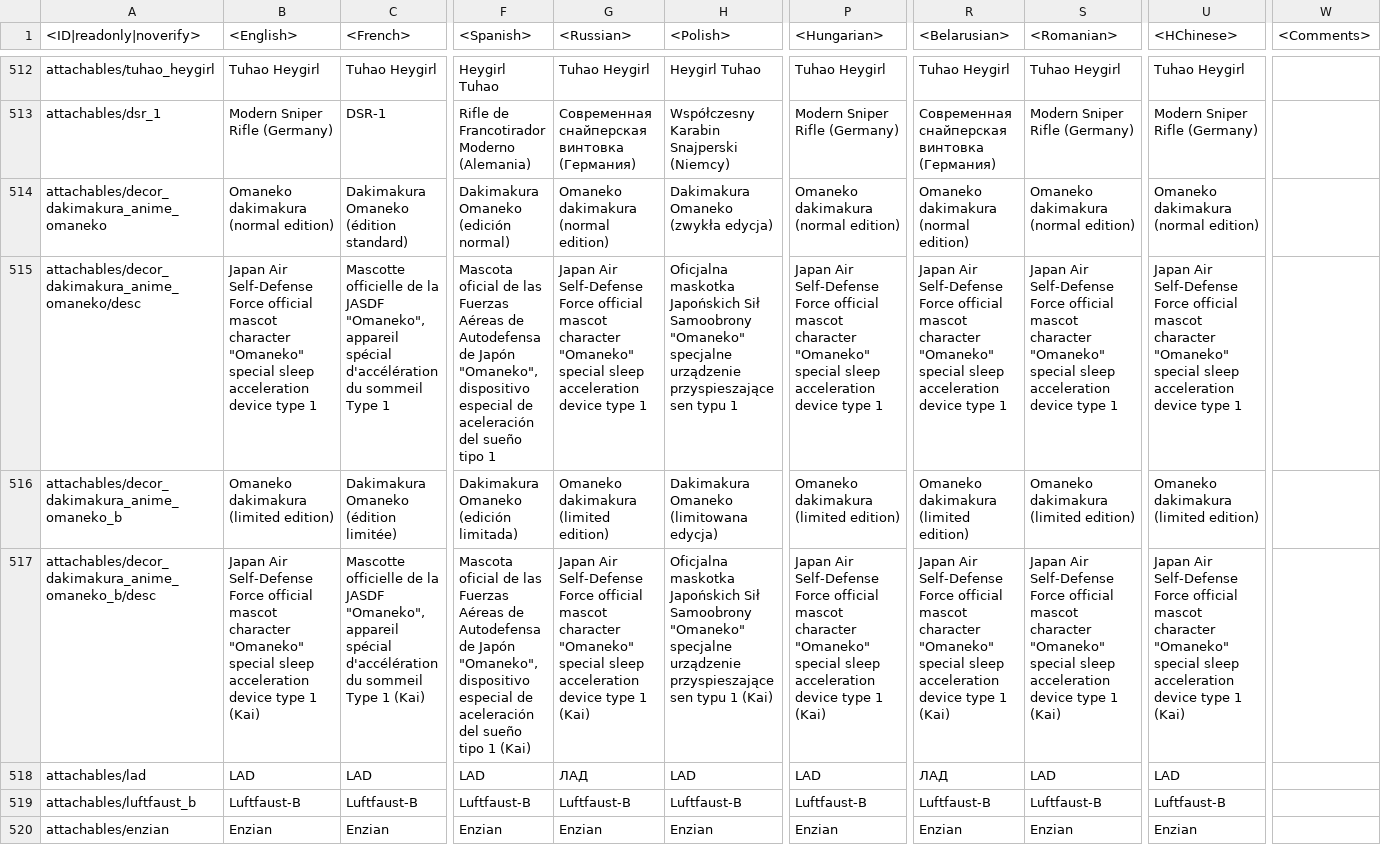
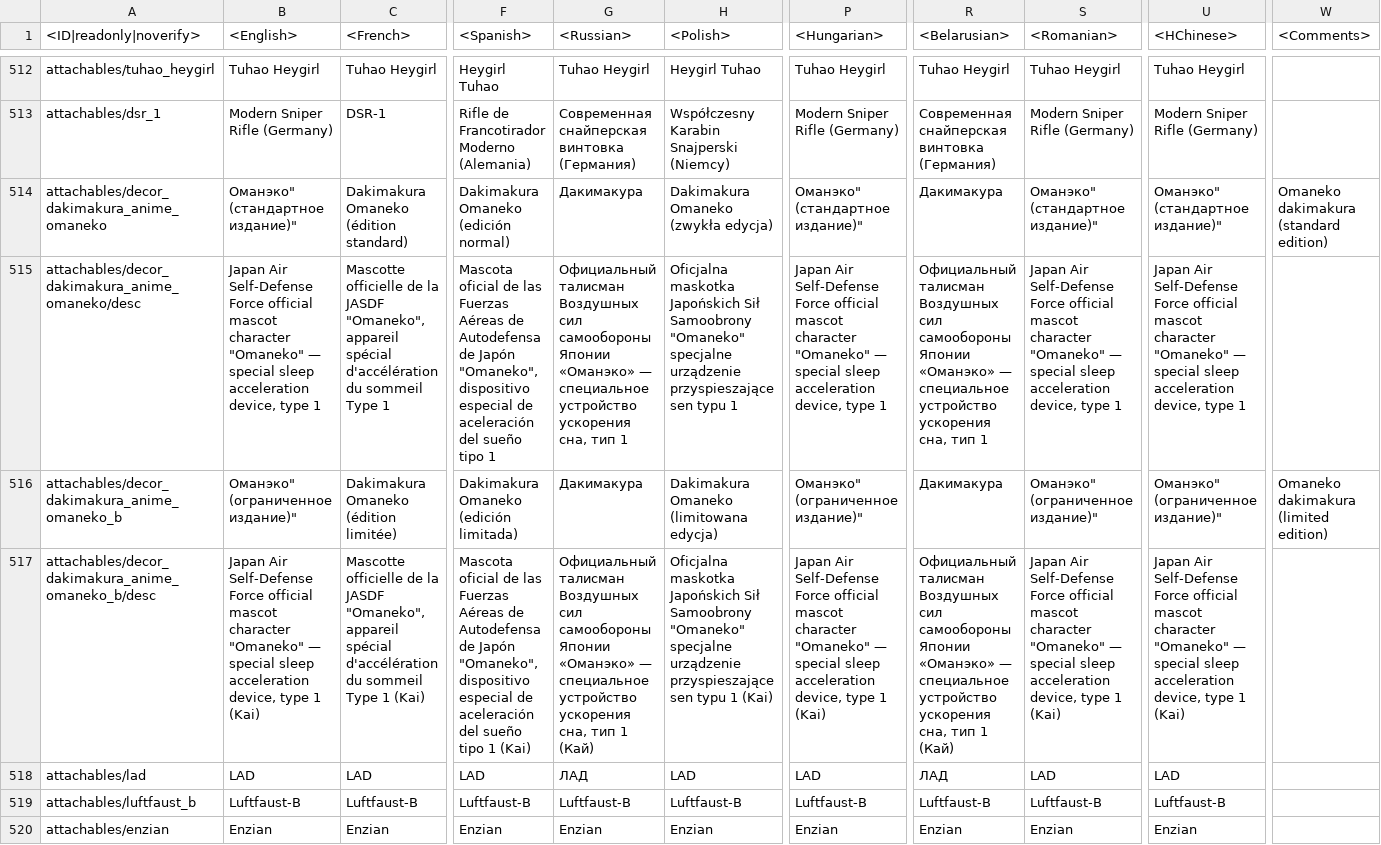
Before and after one commit to leroyonly/warthunder-lang, a CSV file: unlocks_attachables.csv, drawn as a sheet; only a part is shown, gaps mark what is left out; the diff names each change by its address in the sheet, - before the commit and + after, or states it on an @@ line.

```diff
--- a/unlocks_attachables.csv
+++ b/unlocks_attachables.csv
-B514 (<English>): Omaneko dakimakura (normal edition)
+B514 (<English>): Оманэко" (стандартное издание)"
-G514 (<Russian>): Omaneko dakimakura (normal edition)
+G514 (<Russian>): Дакимакура
-P514 (<Hungarian>): Omaneko dakimakura (normal edition)
+P514 (<Hungarian>): Оманэко" (стандартное издание)"
-R514 (<Belarusian>): Omaneko dakimakura (normal edition)
+R514 (<Belarusian>): Дакимакура
-S514 (<Romanian>): Omaneko dakimakura (normal edition)
+S514 (<Romanian>): Оманэко" (стандартное издание)"
-U514 (<HChinese>): Omaneko dakimakura (normal edition)
+U514 (<HChinese>): Оманэко" (стандартное издание)"
-W514 (<Comments>): (empty)
+W514 (<Comments>): Omaneko dakimakura (standard edition)
-B515 (<English>): …character "Omaneko" special sleep acceleration device type 1
+B515 (<English>): …character "Omaneko" — special sleep acceleration device, type 1
-G515 (<Russian>): Japan Air Self-Defense Force official mascot character "Omaneko" special sleep acceleration device type 1
+G515 (<Russian>): Официальный талисман Воздушных сил самообороны Японии «Оманэко» — специальное устройство ускорения сна, тип 1
-P515 (<Hungarian>): …character "Omaneko" special sleep acceleration device type 1
+P515 (<Hungarian>): …character "Omaneko" — special sleep acceleration device, type 1
-R515 (<Belarusian>): Japan Air Self-Defense Force official mascot character "Omaneko" special sleep acceleration device type 1
+R515 (<Belarusian>): Официальный талисман Воздушных сил самообороны Японии «Оманэко» — специальное устройство ускорения сна, тип 1
-S515 (<Romanian>): …character "Omaneko" special sleep acceleration device type 1
+S515 (<Romanian>): …character "Omaneko" — special sleep acceleration device, type 1
-U515 (<HChinese>): …character "Omaneko" special sleep acceleration device type 1
+U515 (<HChinese>): …character "Omaneko" — special sleep acceleration device, type 1
-B516 (<English>): Omaneko dakimakura (limited edition)
+B516 (<English>): Оманэко" (ограниченное издание)"
-G516 (<Russian>): Omaneko dakimakura (limited edition)
+G516 (<Russian>): Дакимакура
-P516 (<Hungarian>): Omaneko dakimakura (limited edition)
+P516 (<Hungarian>): Оманэко" (ограниченное издание)"
-R516 (<Belarusian>): Omaneko dakimakura (limited edition)
+R516 (<Belarusian>): Дакимакура
-S516 (<Romanian>): Omaneko dakimakura (limited edition)
+S516 (<Romanian>): Оманэко" (ограниченное издание)"
-U516 (<HChinese>): Omaneko dakimakura (limited edition)
+U516 (<HChinese>): Оманэко" (ограниченное издание)"
-W516 (<Comments>): (empty)
+W516 (<Comments>): Omaneko dakimakura (limited edition)
-B517 (<English>): …character "Omaneko" special sleep acceleration device type 1…
+B517 (<English>): …character "Omaneko" — special sleep acceleration device, type 1…
-G517 (<Russian>): Japan Air Self-Defense Force official mascot character "Omaneko" special sleep acceleration device type 1 (Kai)
+G517 (<Russian>): Официальный талисман Воздушных сил самообороны Японии «Оманэко» — специальное устройство ускорения сна, тип 1 (Кай)
-P517 (<Hungarian>): …character "Omaneko" special sleep acceleration device type 1…
+P517 (<Hungarian>): …character "Omaneko" — special sleep acceleration device, type 1…
-R517 (<Belarusian>): Japan Air Self-Defense Force official mascot character "Omaneko" special sleep acceleration device type 1 (Kai)
+R517 (<Belarusian>): Официальный талисман Воздушных сил самообороны Японии «Оманэко» — специальное устройство ускорения сна, тип 1 (Кай)
-S517 (<Romanian>): …character "Omaneko" special sleep acceleration device type 1…
+S517 (<Romanian>): …character "Omaneko" — special sleep acceleration device, type 1…
-U517 (<HChinese>): …character "Omaneko" special sleep acceleration device type 1…
+U517 (<HChinese>): …character "Omaneko" — special sleep acceleration device, type 1…
```
Also changed, not shown: menu_chat.csv, menu_multiplayer.csv, 8 other files.
